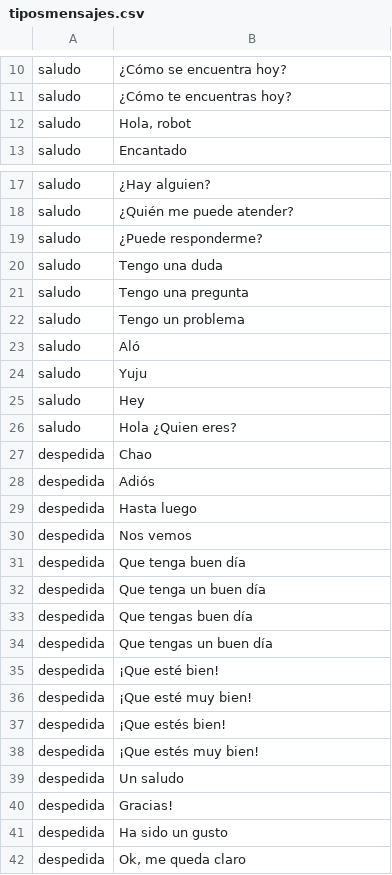
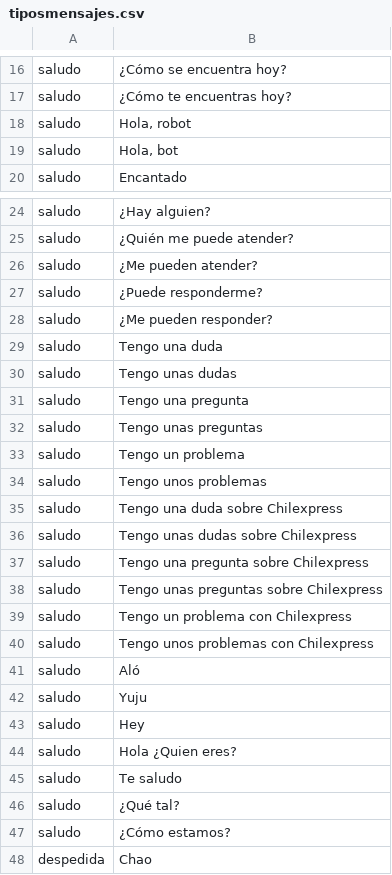
Before and after one commit to alvaro-neira/nlp-homework2, a CSV file: tiposmensajes.csv, drawn as a sheet; only a part is shown, gaps mark what is left out; the shorter side is filled out with more unchanged rows; the diff covers the shown part only; the diff names each change by its address in the sheet, - before the commit and + after, or states it on an @@ line.

Commit message:
46 saludos

```diff
--- a/tiposmensajes.csv
+++ b/tiposmensajes.csv
+row 19: saludo | Hola, bot
+row 26: saludo | ¿Me pueden atender?
+row 28: saludo | ¿Me pueden responder?
+row 30: saludo | Tengo unas dudas
+row 32: saludo | Tengo unas preguntas
+row 34: saludo | Tengo unos problemas
+row 35: saludo | Tengo una duda sobre Chilexpress
+row 36: saludo | Tengo unas dudas sobre Chilexpress
+row 37: saludo | Tengo una pregunta sobre Chilexpress
+row 38: saludo | Tengo unas preguntas sobre Chilexpress
+row 39: saludo | Tengo un problema con Chilexpress
+row 40: saludo | Tengo unos problemas con Chilexpress
+row 45: saludo | Te saludo
+row 46: saludo | ¿Qué tal?
+row 47: saludo | ¿Cómo estamos?
```
Also changed, not shown: 33 added rows elsewhere in this file.
